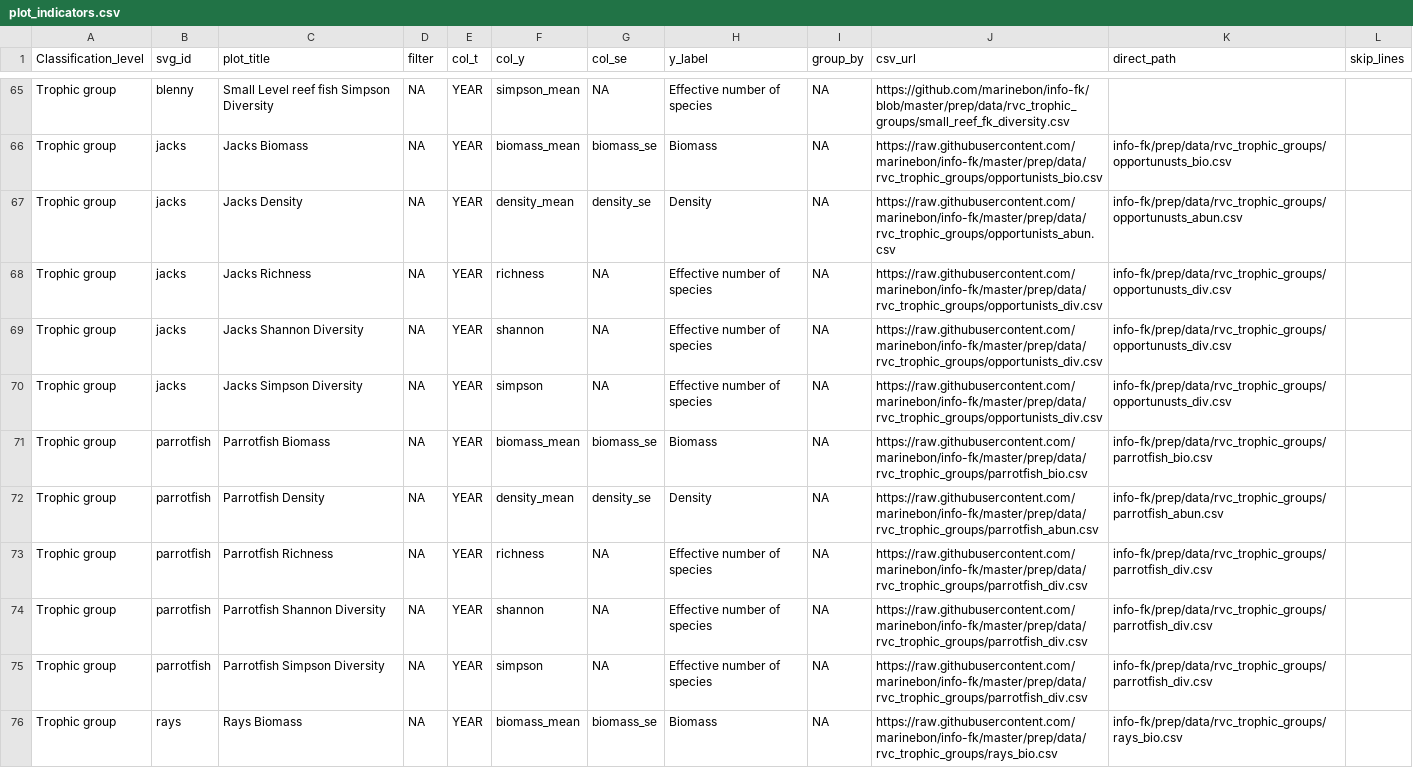
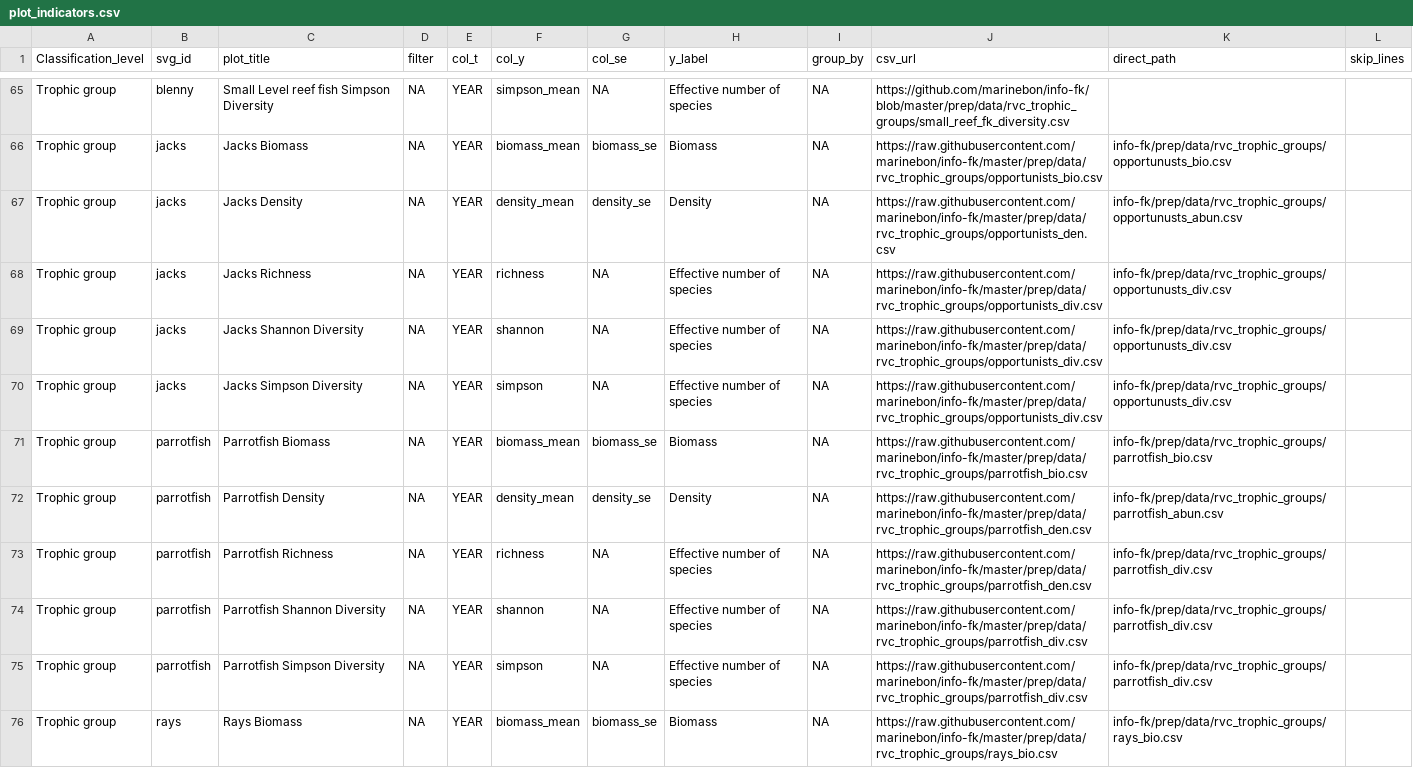
Before and after one commit to marinebon/info-fk, a CSV file: plot_indicators.csv, drawn as a sheet; only a part is shown, gaps mark what is left out; the diff covers the shown part only.

Commit message:
updated grouper

```diff
--- a/plot_indicators.csv
+++ b/plot_indicators.csv
@@ -66,3 +66,3 @@ Trophic group,blenny,Small Level reef fish Simpson Diversity,NA,YEAR,simpson_mea
 Trophic group,jacks,Jacks Biomass,NA,YEAR,biomass_mean,biomass_se,Biomass,NA,https://raw.githubusercontent.com/marinebon/info-fk/master/prep/data/rvc_trophic_groups/opportunists_bio.csv,info-fk/prep/data/rvc_trophic_groups/opportunusts_bio.csv,
-Trophic group,jacks,Jacks Density,NA,YEAR,density_mean,density_se,Density,NA,https://raw.githubusercontent.com/marinebon/info-fk/master/prep/data/rvc_trophic_groups/opportunists_abun.csv,info-fk/prep/data/rvc_trophic_groups/opportunusts_abun.csv,
+Trophic group,jacks,Jacks Density,NA,YEAR,density_mean,density_se,Density,NA,https://raw.githubusercontent.com/marinebon/info-fk/master/prep/data/rvc_trophic_groups/opportunists_den.csv,info-fk/prep/data/rvc_trophic_groups/opportunusts_abun.csv,
 Trophic group,jacks,Jacks Richness,NA,YEAR,richness,NA,Effective number of species,NA,https://raw.githubusercontent.com/marinebon/info-fk/master/prep/data/rvc_trophic_groups/opportunists_div.csv,info-fk/prep/data/rvc_trophic_groups/opportunusts_div.csv,
@@ -71,4 +71,4 @@ Trophic group,jacks,Jacks Simpson Diversity,NA,YEAR,simpson,NA,Effective number
 Trophic group,parrotfish,Parrotfish Biomass,NA,YEAR,biomass_mean,biomass_se,Biomass,NA,https://raw.githubusercontent.com/marinebon/info-fk/master/prep/data/rvc_trophic_groups/parrotfish_bio.csv,info-fk/prep/data/rvc_trophic_groups/parrotfish_bio.csv,
-Trophic group,parrotfish,Parrotfish Density,NA,YEAR,density_mean,density_se,Density,NA,https://raw.githubusercontent.com/marinebon/info-fk/master/prep/data/rvc_trophic_groups/parrotfish_abun.csv,info-fk/prep/data/rvc_trophic_groups/parrotfish_abun.csv,
-Trophic group,parrotfish,Parrotfish Richness,NA,YEAR,richness,NA,Effective number of species,NA,https://raw.githubusercontent.com/marinebon/info-fk/master/prep/data/rvc_trophic_groups/parrotfish_div.csv,info-fk/prep/data/rvc_trophic_groups/parrotfish_div.csv,
+Trophic group,parrotfish,Parrotfish Density,NA,YEAR,density_mean,density_se,Density,NA,https://raw.githubusercontent.com/marinebon/info-fk/master/prep/data/rvc_trophic_groups/parrotfish_den.csv,info-fk/prep/data/rvc_trophic_groups/parrotfish_abun.csv,
+Trophic group,parrotfish,Parrotfish Richness,NA,YEAR,richness,NA,Effective number of species,NA,https://raw.githubusercontent.com/marinebon/info-fk/master/prep/data/rvc_trophic_groups/parrotfish_den.csv,info-fk/prep/data/rvc_trophic_groups/parrotfish_div.csv,
 Trophic group,parrotfish,Parrotfish Shannon Diversity,NA,YEAR,shannon,NA,Effective number of species,NA,https://raw.githubusercontent.com/marinebon/info-fk/master/prep/data/rvc_trophic_groups/parrotfish_div.csv,info-fk/prep/data/rvc_trophic_groups/parrotfish_div.csv,
```
Also changed, not shown: 24 edited cells elsewhere in this file, 1 other file.
